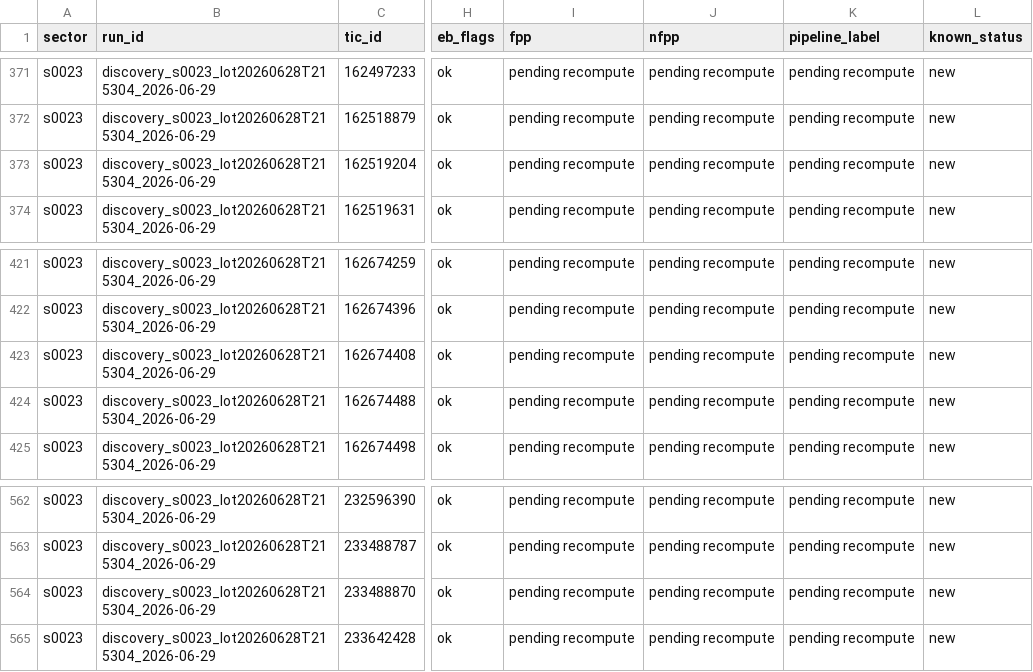
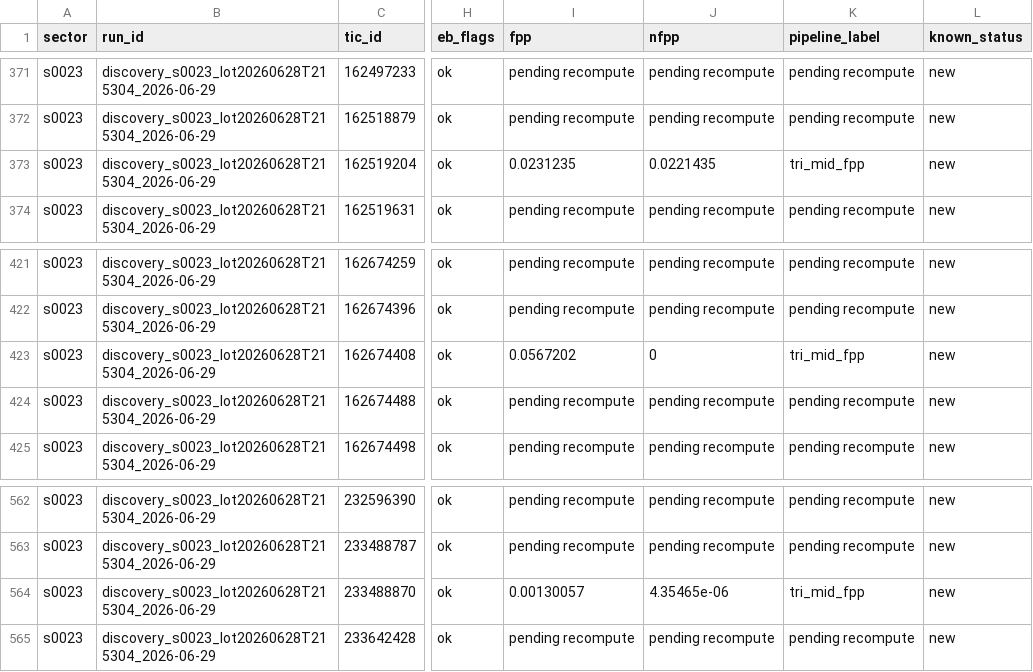
Before and after one commit to exonit-project/exonit-results, a CSV file: candidates/new_candidates.csv, drawn as a sheet; only a part is shown, gaps mark what is left out; the diff names each change by its address in the sheet, - before the commit and + after, or states it on an @@ line.

```diff
--- a/candidates/new_candidates.csv
+++ b/candidates/new_candidates.csv
-I373 (fpp): pending recompute
+I373 (fpp): 0.0231235
-J373 (nfpp): pending recompute
+J373 (nfpp): 0.0221435
-K373 (pipeline_label): pending recompute
+K373 (pipeline_label): tri_mid_fpp
-I423 (fpp): pending recompute
+I423 (fpp): 0.0567202
-J423 (nfpp): pending recompute
+J423 (nfpp): 0
-K423 (pipeline_label): pending recompute
+K423 (pipeline_label): tri_mid_fpp
-I564 (fpp): pending recompute
+I564 (fpp): 0.00130057
-J564 (nfpp): pending recompute
+J564 (nfpp): 4.35465e-06
-K564 (pipeline_label): pending recompute
+K564 (pipeline_label): tri_mid_fpp
```
Also changed, not shown: candidates/strong_candidates.csv, 10 other files.
